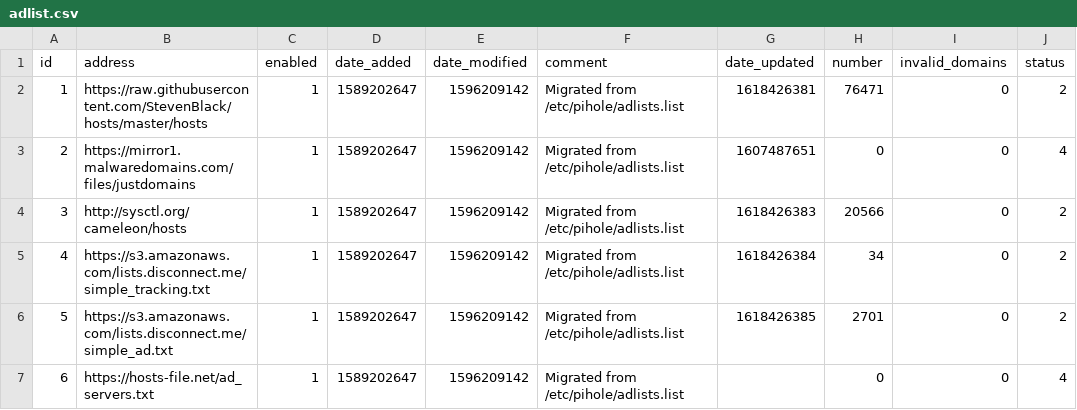
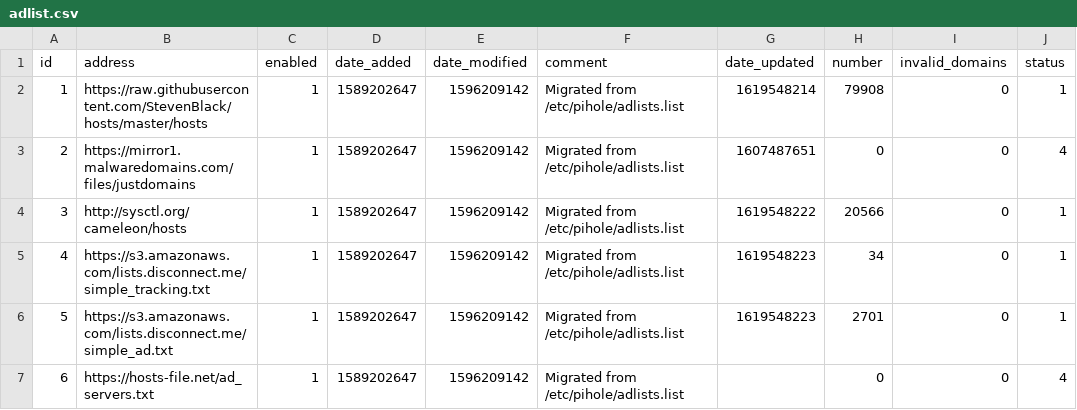
Before and after one commit to xbloodworkx/my-pihole-lists, a CSV file: adlist.csv, drawn as a sheet.

```diff
--- a/adlist.csv
+++ b/adlist.csv
@@ -1,7 +1,7 @@
 id,address,enabled,date_added,date_modified,comment,date_updated,number,invalid_domains,status
-1,https://raw.githubusercontent.com/StevenBlack/hosts/master/hosts,1,1589202647,1596209142,"Migrated from /etc/pihole/adlists.list",1618426381,76471,0,2
+1,https://raw.githubusercontent.com/StevenBlack/hosts/master/hosts,1,1589202647,1596209142,"Migrated from /etc/pihole/adlists.list",1619548214,79908,0,1
 2,https://mirror1.malwaredomains.com/files/justdomains,1,1589202647,1596209142,"Migrated from /etc/pihole/adlists.list",1607487651,0,0,4
-3,http://sysctl.org/cameleon/hosts,1,1589202647,1596209142,"Migrated from /etc/pihole/adlists.list",1618426383,20566,0,2
-4,https://s3.amazonaws.com/lists.disconnect.me/simple_tracking.txt,1,1589202647,1596209142,"Migrated from /etc/pihole/adlists.list",1618426384,34,0,2
-5,https://s3.amazonaws.com/lists.disconnect.me/simple_ad.txt,1,1589202647,1596209142,"Migrated from /etc/pihole/adlists.list",1618426385,2701,0,2
+3,http://sysctl.org/cameleon/hosts,1,1589202647,1596209142,"Migrated from /etc/pihole/adlists.list",1619548222,20566,0,1
+4,https://s3.amazonaws.com/lists.disconnect.me/simple_tracking.txt,1,1589202647,1596209142,"Migrated from /etc/pihole/adlists.list",1619548223,34,0,1
+5,https://s3.amazonaws.com/lists.disconnect.me/simple_ad.txt,1,1589202647,1596209142,"Migrated from /etc/pihole/adlists.list",1619548223,2701,0,1
 6,https://hosts-file.net/ad_servers.txt,1,1589202647,1596209142,"Migrated from /etc/pihole/adlists.list",,0,0,4
```
Also changed, not shown: domainlist.csv.
